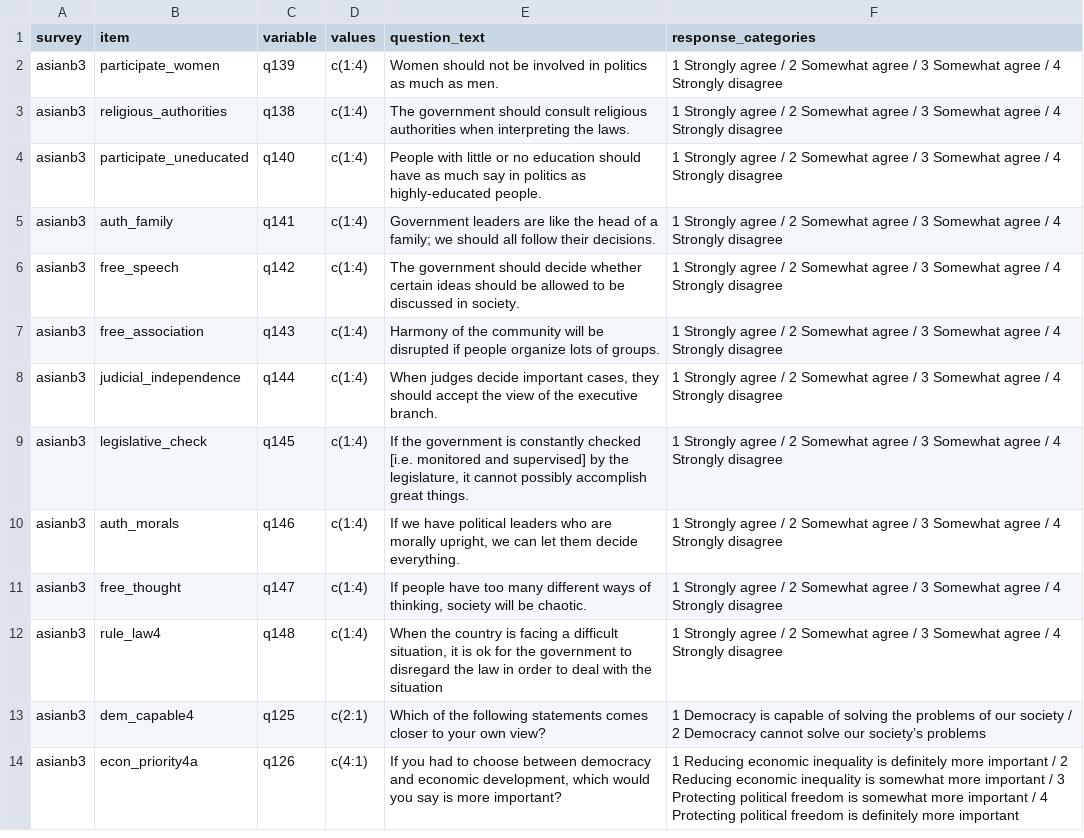
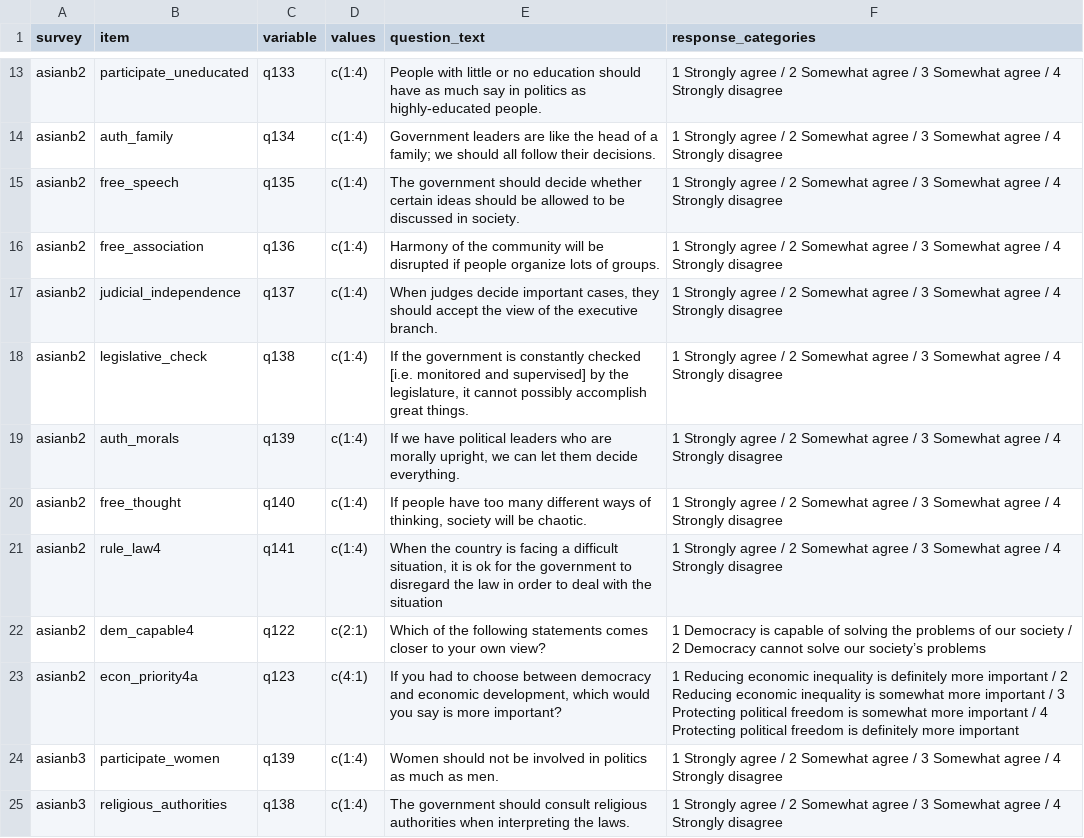
Before and after one commit to fsolt/dcpo_demsupport_data, a CSV file: data-raw/validation_items_asianb.csv, drawn as a sheet; only a part is shown, gaps mark what is left out; the shorter side is filled out with more unchanged rows; the diff covers the shown part only; the diff names each change by its address in the sheet, - before the commit and + after, or states it on an @@ line.

Commit message:
add asianb1, asianb2 👀 @byngdeuk (in case this is what Lu 2013 uses)

```diff
--- a/data-raw/validation_items_asianb.csv
+++ b/data-raw/validation_items_asianb.csv
+row 13: asianb2 | participate_uneducated | q133 | c(1:4) | People with little or no education should have as much say in politics as highly-educated people. | 1 Strongly agree / 2 Somewhat agree / 3 Somewhat agree / 4 Strongly disagree
+row 14: asianb2 | auth_family | q134 | c(1:4) | Government leaders are like the head of a family; we should all follow their decisions. | 1 Strongly agree / 2 Somewhat agree / 3 Somewhat agree / 4 Strongly disagree
+row 15: asianb2 | free_speech | q135 | c(1:4) | The government should decide whether certain ideas should be allowed to be discussed in society. | 1 Strongly agree / 2 Somewhat agree / 3 Somewhat agree / 4 Strongly disagree
+row 16: asianb2 | free_association | q136 | c(1:4) | Harmony of the community will be disrupted if people organize lots of groups. | 1 Strongly agree / 2 Somewhat agree / 3 Somewhat agree / 4 Strongly disagree
+row 17: asianb2 | judicial_independence | q137 | c(1:4) | When judges decide important cases, they should accept the view of the executive branch. | 1 Strongly agree / 2 Somewhat agree / 3 Somewhat agree / 4 Strongly disagree
+row 18: asianb2 | legislative_check | q138 | c(1:4) | If the government is constantly checked [i.e. monitored and supervised] by the legislature, it cannot possibly accomplish great things. | 1 Strongly agree / 2 Somewhat agree / 3 Somewhat agree / 4 Strongly disagree
+row 19: asianb2 | auth_morals | q139 | c(1:4) | If we have political leaders who are morally upright, we can let them decide everything. | 1 Strongly agree / 2 Somewhat agree / 3 Somewhat agree / 4 Strongly disagree
+row 20: asianb2 | free_thought | q140 | c(1:4) | If people have too many different ways of thinking, society will be chaotic. | 1 Strongly agree / 2 Somewhat agree / 3 Somewhat agree / 4 Strongly disagree
+row 21: asianb2 | rule_law4 | q141 | c(1:4) | When the country is facing a difficult situation, it is ok for the government to disregard the law in order to deal with the situation | 1 Strongly agree / 2 Somewhat agree / 3 Somewhat agree / 4 Strongly disagree
+row 22: asianb2 | dem_capable4 | q122 | c(2:1) | Which of the following statements comes closer to your own view? | 1 Democracy is capable of solving the problems of our society / 2 Democracy cannot solve our society’s problems
+row 23: asianb2 | econ_priority4a | q123 | c(4:1) | If you had to choose between democracy and economic development, which would you say is more important? | 1 Reducing economic inequality is definitely more important / 2 Reducing economic inequality is somewhat more important / 3 Protecting political freedom is somewhat more important / 4 Protecting political freedom is definitely more important
```
Also changed, not shown: 11 added rows elsewhere in this file.
